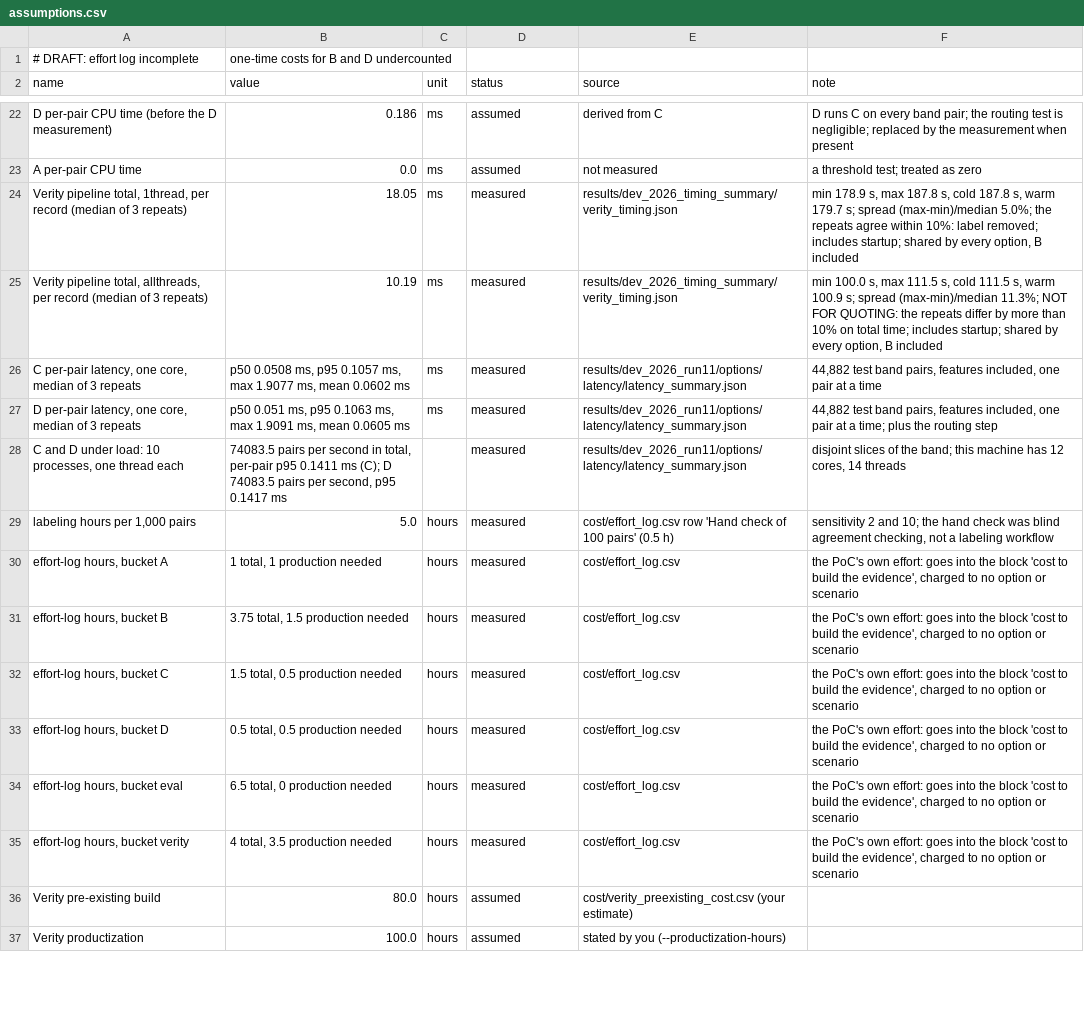
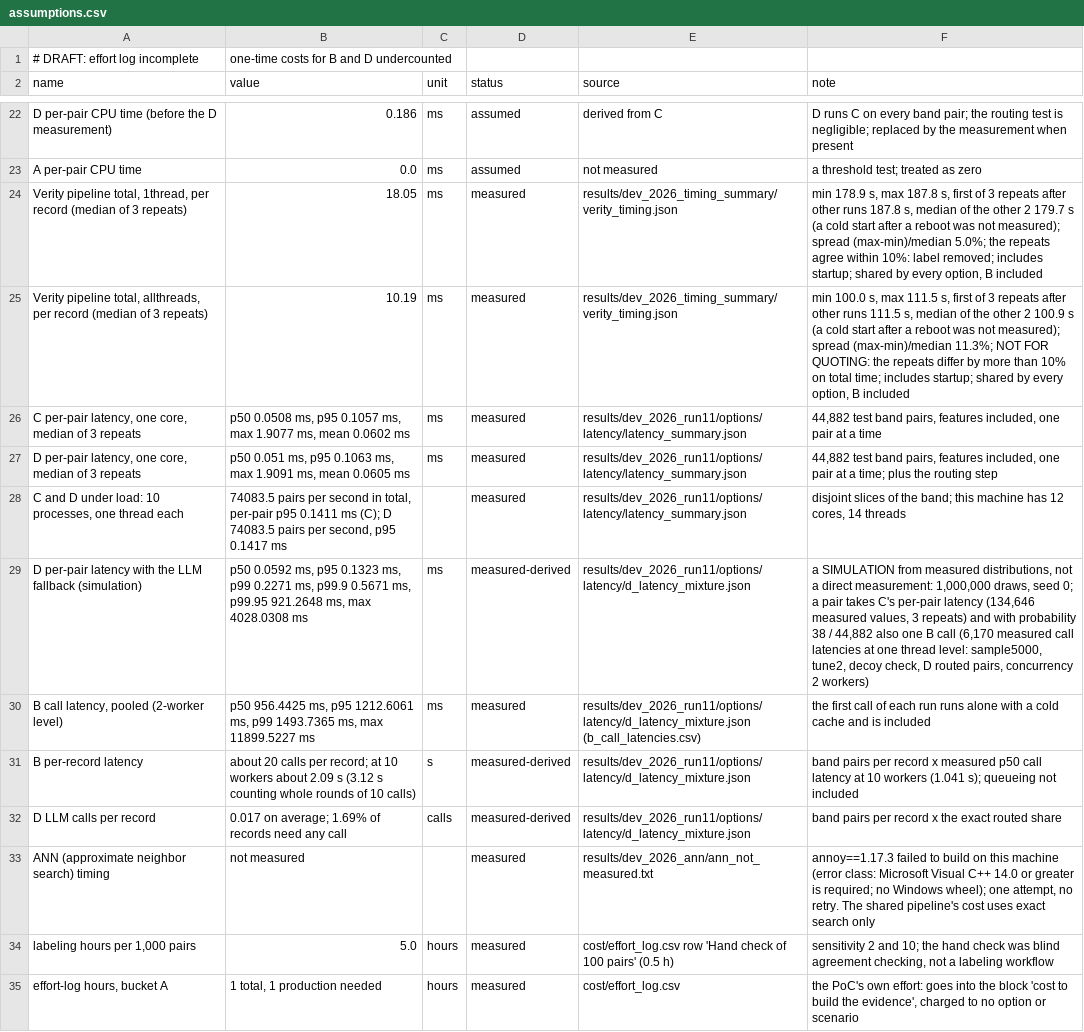
Before and after one commit to lakshmimanmohan/verity-hackathon, a CSV file: cost/assumptions.csv, drawn as a sheet; only a part is shown, gaps mark what is left out; the shorter side is filled out with more unchanged rows.

```diff
--- a/cost/assumptions.csv
+++ b/cost/assumptions.csv
@@ -23,4 +23,4 @@ D per-pair CPU time (before the D measurement),0.186,ms,assumed,derived from C,D
 A per-pair CPU time,0.0,ms,assumed,not measured,a threshold test; treated as zero
-"Verity pipeline total, 1thread, per record (median of 3 repeats)",18.05,ms,measured,results/dev_2026_timing_summary/verity_timing.json,"min 178.9 s, max 187.8 s, cold 187.8 s, warm 179.7 s; spread (max-min)/median 5.0%; the repeats agree within 10%: label removed; includes startup; shared by every option, B included"
-"Verity pipeline total, allthreads, per record (median of 3 repeats)",10.19,ms,measured,results/dev_2026_timing_summary/verity_timing.json,"min 100.0 s, max 111.5 s, cold 111.5 s, warm 100.9 s; spread (max-min)/median 11.3%; NOT FOR QUOTING: the repeats differ by more than 10% on total time; includes startup; shared by every option, B included"
+"Verity pipeline total, 1thread, per record (median of 3 repeats)",18.05,ms,measured,results/dev_2026_timing_summary/verity_timing.json,"min 178.9 s, max 187.8 s, first of 3 repeats after other runs 187.8 s, median of the other 2 179.7 s (a cold start after a reboot was not measured); spread (max-min)/median 5.0%; the repeats agree within 10%: label removed; includes startup; shared by every option, B included"
+"Verity pipeline total, allthreads, per record (median of 3 repeats)",10.19,ms,measured,results/dev_2026_timing_summary/verity_timing.json,"min 100.0 s, max 111.5 s, first of 3 repeats after other runs 111.5 s, median of the other 2 100.9 s (a cold start after a reboot was not measured); spread (max-min)/median 11.3%; NOT FOR QUOTING: the repeats differ by more than 10% on total time; includes startup; shared by every option, B included"
 "C per-pair latency, one core, median of 3 repeats","p50 0.0508 ms, p95 0.1057 ms, max 1.9077 ms, mean 0.0602 ms",ms,measured,results/dev_2026_run11/options/latency/latency_summary.json,"44,882 test band pairs, features included, one pair at a time"
@@ -28,2 +28,7 @@ A per-pair CPU time,0.0,ms,assumed,not measured,a threshold test; treated as zer
 "C and D under load: 10 processes, one thread each","74083.5 pairs per second in total, per-pair p95 0.1411 ms (C); D 74083.5 pairs per second, p95 0.1417 ms",,measured,results/dev_2026_run11/options/latency/latency_summary.json,"disjoint slices of the band; this machine has 12 cores, 14 threads"
+D per-pair latency with the LLM fallback (simulation),"p50 0.0592 ms, p95 0.1323 ms, p99 0.2271 ms, p99.9 0.5671 ms, p99.95 921.2648 ms, max 4028.0308 ms",ms,measured-derived,results/dev_2026_run11/options/latency/d_latency_mixture.json,"a SIMULATION from measured distributions, not a direct measurement: 1,000,000 draws, seed 0; a pair takes C's per-pair latency (134,646 measured values, 3 repeats) and with probability 38 / 44,882 also one B call (6,170 measured call latencies at one thread level: sample5000, tune2, decoy check, D routed pairs, concurrency 2 workers)"
+"B call latency, pooled (2-worker level)","p50 956.4425 ms, p95 1212.6061 ms, p99 1493.7365 ms, max 11899.5227 ms",ms,measured,results/dev_2026_run11/options/latency/d_latency_mixture.json (b_call_latencies.csv),the first call of each run runs alone with a cold cache and is included
+B per-record latency,about 20 calls per record; at 10 workers about 2.09 s (3.12 s counting whole rounds of 10 calls),s,measured-derived,results/dev_2026_run11/options/latency/d_latency_mixture.json,band pairs per record x measured p50 call latency at 10 workers (1.041 s); queueing not included
+D LLM calls per record,0.017 on average; 1.69% of records need any call,calls,measured-derived,results/dev_2026_run11/options/latency/d_latency_mixture.json,band pairs per record x the exact routed share
+ANN (approximate neighbor search) timing,not measured,,measured,results/dev_2026_ann/ann_not_measured.txt,"annoy==1.17.3 failed to build on this machine (error class: Microsoft Visual C++ 14.0 or greater is required; no Windows wheel); one attempt, no retry. The shared pipeline's cost uses exact search only"
 "labeling hours per 1,000 pairs",5.0,hours,measured,cost/effort_log.csv row 'Hand check of 100 pairs' (0.5 h),"sensitivity 2 and 10; the hand check was blind agreement checking, not a labeling workflow"
```
Also changed, not shown: 9 other files.
